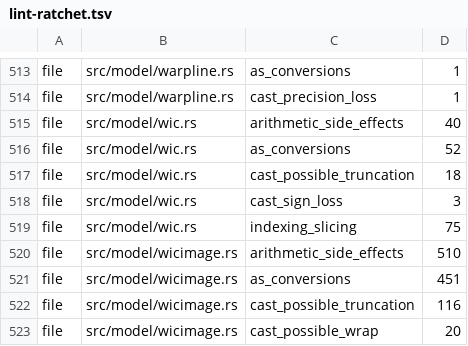
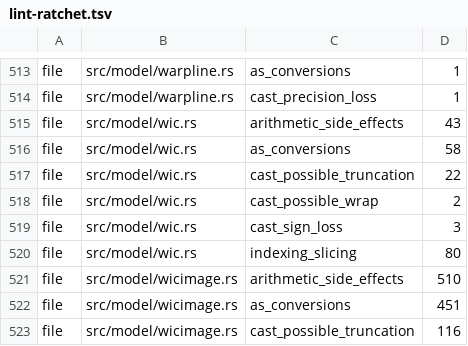
Before and after one commit to komodaru/kikizake, a TSV file: tools/lint-ratchet.tsv, drawn as a sheet; only a part is shown, gaps mark what is left out; the shorter side is filled out with more unchanged rows.

```diff
--- a/tools/lint-ratchet.tsv
+++ b/tools/lint-ratchet.tsv
@@ -514,7 +514,8 @@ file	src/model/warpline.rs	as_conversions	1
 file	src/model/warpline.rs	cast_precision_loss	1
-file	src/model/wic.rs	arithmetic_side_effects	40
-file	src/model/wic.rs	as_conversions	52
-file	src/model/wic.rs	cast_possible_truncation	18
+file	src/model/wic.rs	arithmetic_side_effects	43
+file	src/model/wic.rs	as_conversions	58
+file	src/model/wic.rs	cast_possible_truncation	22
+file	src/model/wic.rs	cast_possible_wrap	2
 file	src/model/wic.rs	cast_sign_loss	3
-file	src/model/wic.rs	indexing_slicing	75
+file	src/model/wic.rs	indexing_slicing	80
 file	src/model/wicimage.rs	arithmetic_side_effects	510
```
Also changed, not shown: 4 other files.
